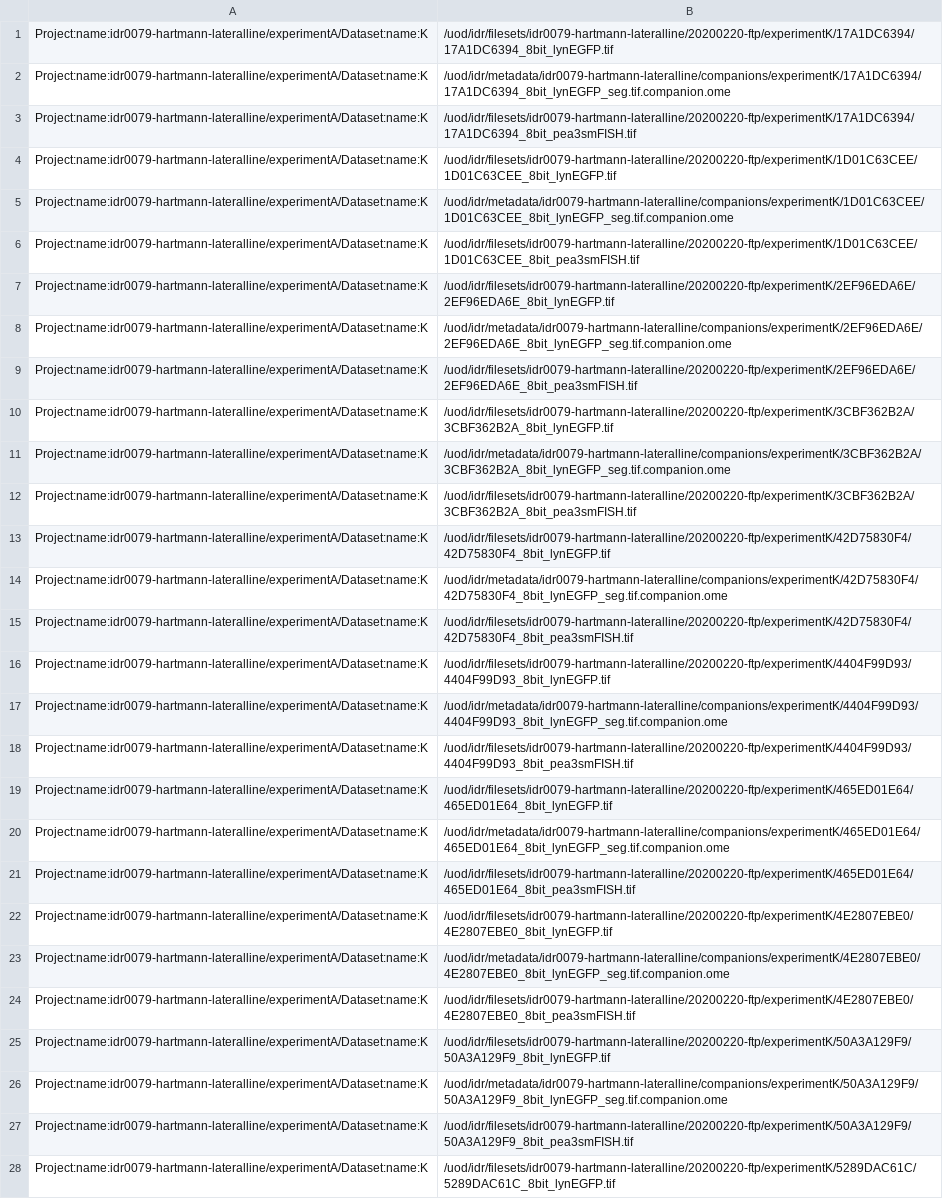
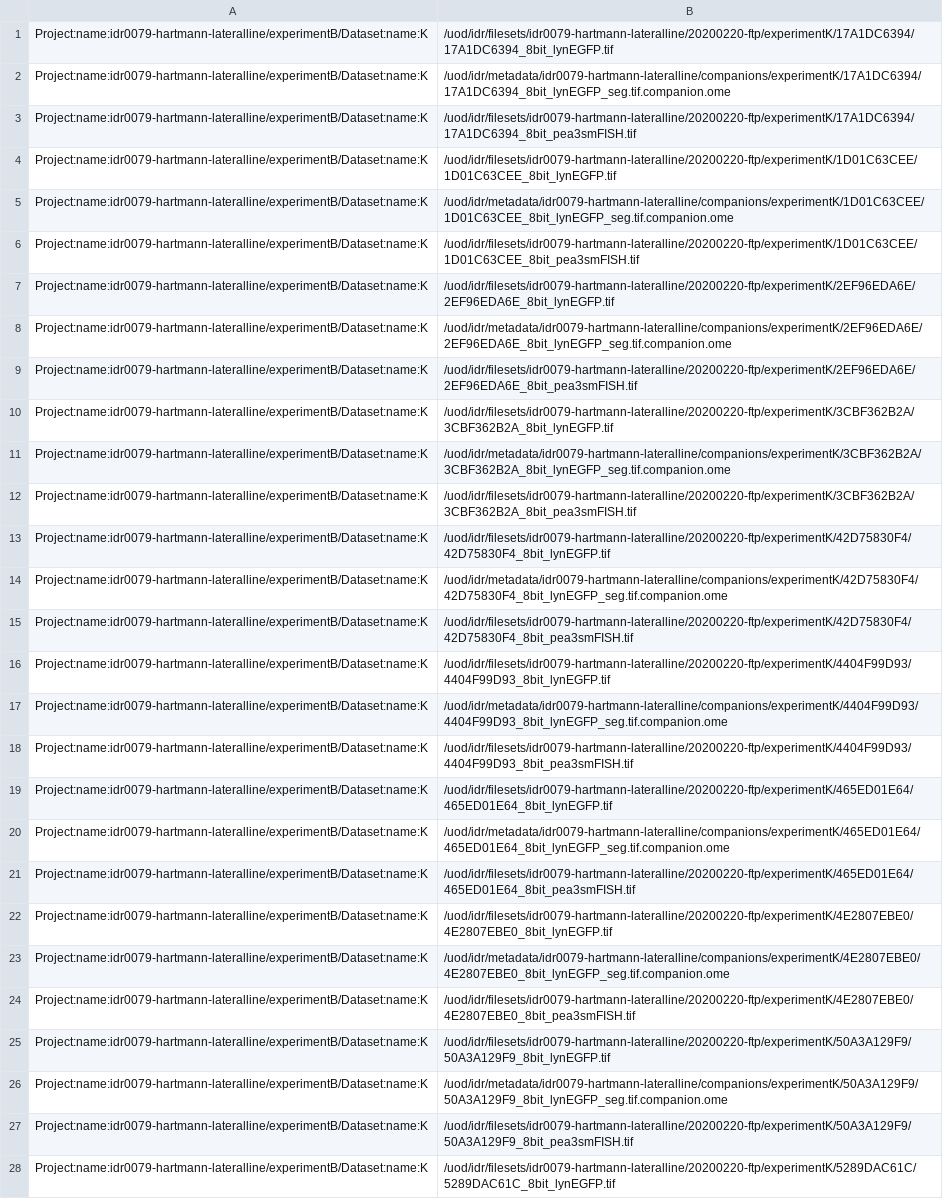
Before and after one commit to IDR/idr0079-hartmann-lateralline, a TSV file: experimentB/idr0079-experimentB-filePaths.tsv, drawn as a sheet; only a part is shown; the diff covers the shown part only; the diff names each change by its address in the sheet, - before the commit and + after, or states it on an @@ line.

Commit message:
Fix project name for expB

```diff
--- a/experimentB/idr0079-experimentB-filePaths.tsv
+++ b/experimentB/idr0079-experimentB-filePaths.tsv
-A1:A28: Project:name:idr0079-hartmann-lateralline/experimentA/Dataset:name:K
+A1:A28: Project:name:idr0079-hartmann-lateralline/experimentB/Dataset:name:K
```
Also changed, not shown: 65 edited cells elsewhere in this file.
